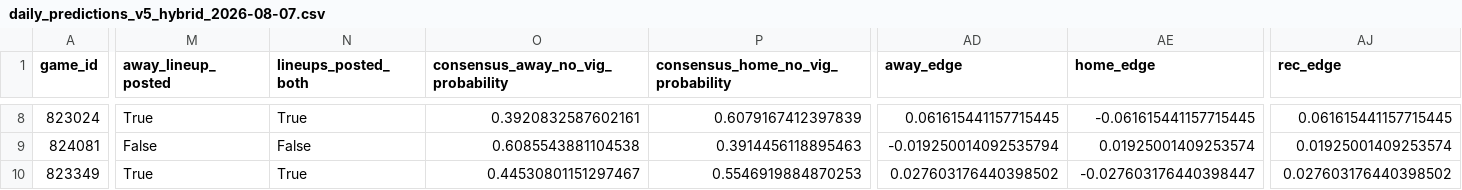
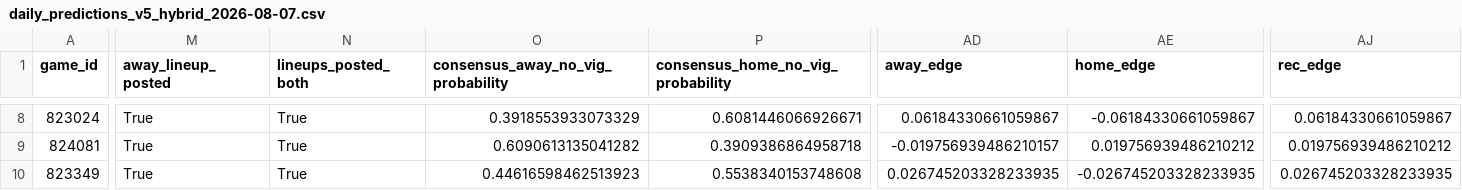
Before and after one commit to jcabanti/MLB-Moneyline-Prediction-v5-xGBoost, a CSV file: reports/daily/daily_predictions_v5_hybrid_2026-08-07.csv, drawn as a sheet; only a part is shown, gaps mark what is left out; the diff covers the shown part only; the diff names each change by its address in the sheet, - before the commit and + after, or states it on an @@ line.

```diff
--- a/reports/daily/daily_predictions_v5_hybrid_2026-08-07.csv
+++ b/reports/daily/daily_predictions_v5_hybrid_2026-08-07.csv
-O8: 0.3920832587602161
+O8: 0.3918553933073329
-P8: 0.6079167412397839
+P8: 0.6081446066926671
-AD8 (away_edge): 0.061615441157715445
+AD8 (away_edge): 0.06184330661059867
-AE8 (home_edge): -0.061615441157715445
+AE8 (home_edge): -0.06184330661059867
-AJ8 (rec_edge): 0.061615441157715445
+AJ8 (rec_edge): 0.06184330661059867
-M9 (away_lineup_posted): False
+M9 (away_lineup_posted): True
-N9 (lineups_posted_both): False
+N9 (lineups_posted_both): True
-O9: 0.6085543881104538
+O9: 0.6090613135041282
-P9: 0.3914456118895463
+P9: 0.3909386864958718
-AD9 (away_edge): -0.019250014092535794
+AD9 (away_edge): -0.019756939486210157
-AE9 (home_edge): 0.01925001409253574
+AE9 (home_edge): 0.019756939486210212
-AJ9 (rec_edge): 0.01925001409253574
+AJ9 (rec_edge): 0.019756939486210212
-O10: 0.44530801151297467
+O10: 0.44616598462513923
-P10: 0.5546919884870253
+P10: 0.5538340153748608
-AD10 (away_edge): 0.027603176440398502
+AD10 (away_edge): 0.026745203328233935
-AE10 (home_edge): -0.027603176440398447
+AE10 (home_edge): -0.026745203328233935
-AJ10 (rec_edge): 0.027603176440398502
+AJ10 (rec_edge): 0.026745203328233935
```
Also changed, not shown: 1 added row, 1 removed row and 82 edited cells elsewhere in this file, 2 other files.
